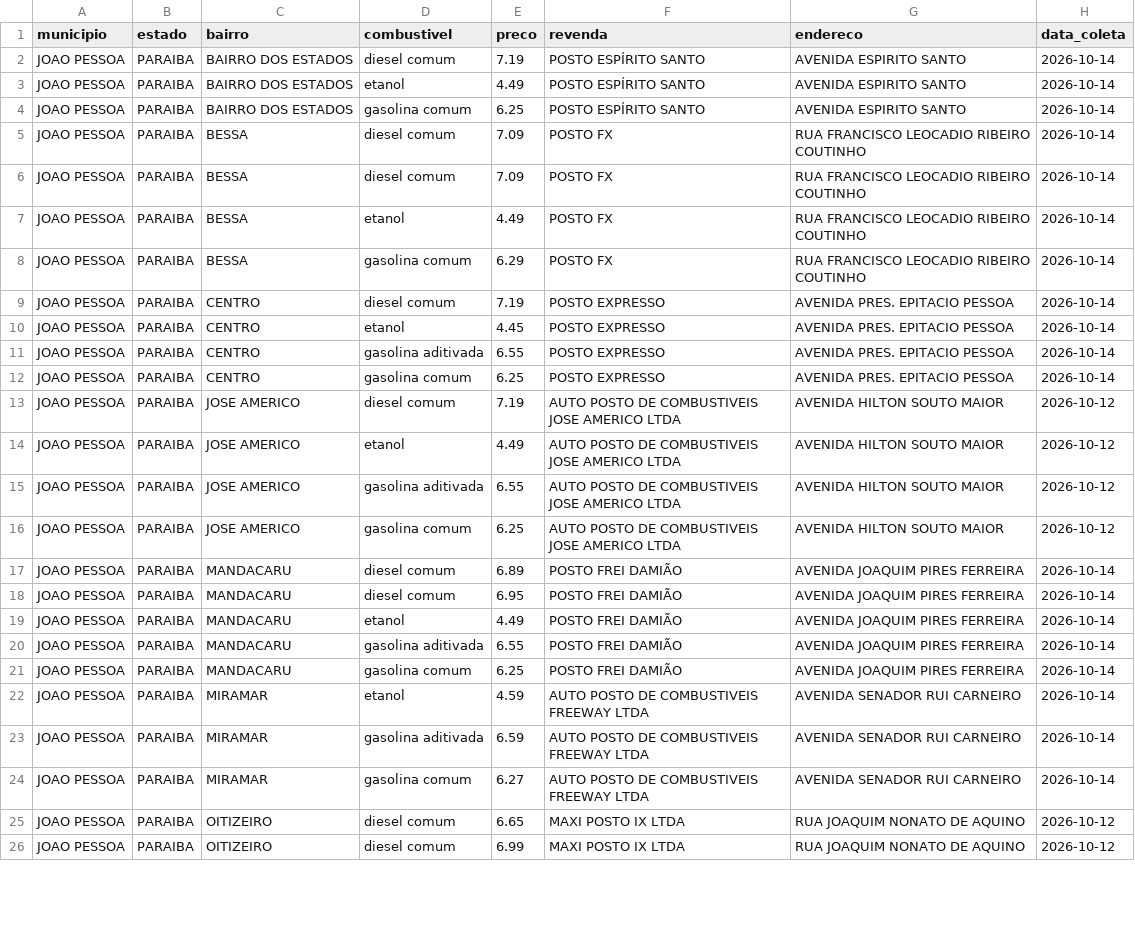
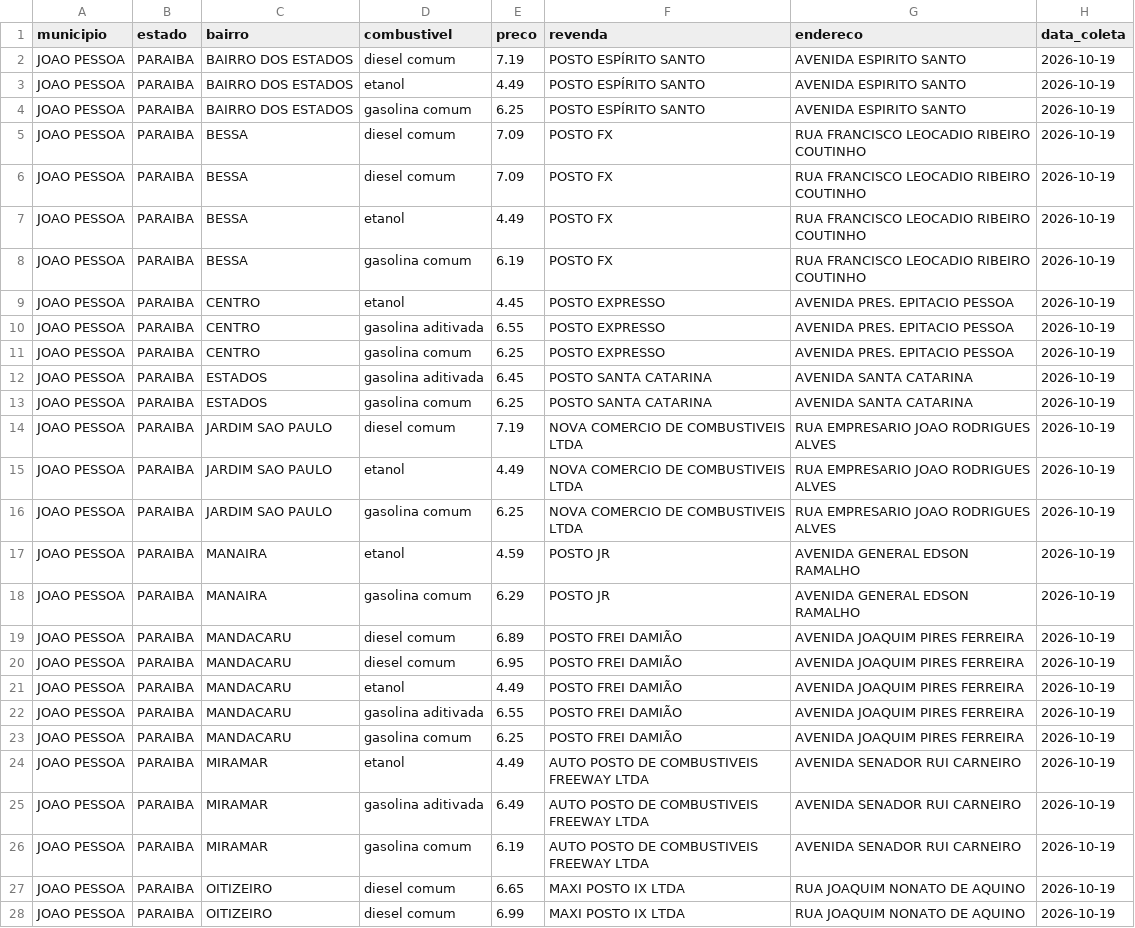
Before and after one commit to guibsonblg/gasolinajp, a CSV file: data/processed/joao_pessoa_combustiveis.csv, drawn as a sheet; only a part is shown; removed rows and columns are numbered as before the commit, all else as after; the diff covers the shown part only; the diff names each change by its address in the sheet, - before the commit and + after, or states it on an @@ line.

```diff
--- a/data/processed/joao_pessoa_combustiveis.csv
+++ b/data/processed/joao_pessoa_combustiveis.csv
-H2:H8 (data_coleta): 2026-10-14
+H2:H8 (data_coleta): 2026-10-19
-E8 (preco): 6.29
+E8 (preco): 6.19
-row 9: JOAO PESSOA | PARAIBA | CENTRO | diesel comum | 7.19 | POSTO EXPRESSO | AVENIDA PRES. EPITACIO PESSOA | 2026-10-14
-H9:H11 (data_coleta): 2026-10-14
+H9:H11 (data_coleta): 2026-10-19
+row 12: JOAO PESSOA | PARAIBA | ESTADOS | gasolina aditivada | 6.45 | POSTO SANTA CATARINA | AVENIDA SANTA CATARINA | 2026-10-19
+row 13: JOAO PESSOA | PARAIBA | ESTADOS | gasolina comum | 6.25 | POSTO SANTA CATARINA | AVENIDA SANTA CATARINA | 2026-10-19
-C14:C15 (bairro): JOSE AMERICO
+C14:C15 (bairro): JARDIM SAO PAULO
-F14:F15 (revenda): AUTO POSTO DE COMBUSTIVEIS JOSE AMERICO LTDA
+F14:F15 (revenda): NOVA COMERCIO DE COMBUSTIVEIS LTDA
-G14:G15 (endereco): AVENIDA HILTON SOUTO MAIOR
+G14:G15 (endereco): RUA EMPRESARIO JOAO RODRIGUES ALVES
-H14:H15 (data_coleta): 2026-10-12
+H14:H15 (data_coleta): 2026-10-19
-row 15: JOAO PESSOA | PARAIBA | JOSE AMERICO | gasolina aditivada | 6.55 | AUTO POSTO DE COMBUSTIVEIS JOSE AMERICO LTDA | AVENIDA HILTON SOUTO MAIOR | 2026-10-12
-C16 (bairro): JOSE AMERICO
+C16 (bairro): JARDIM SAO PAULO
-F16 (revenda): AUTO POSTO DE COMBUSTIVEIS JOSE AMERICO LTDA
+F16 (revenda): NOVA COMERCIO DE COMBUSTIVEIS LTDA
-G16 (endereco): AVENIDA HILTON SOUTO MAIOR
+G16 (endereco): RUA EMPRESARIO JOAO RODRIGUES ALVES
-H16 (data_coleta): 2026-10-12
+H16 (data_coleta): 2026-10-19
+row 17: JOAO PESSOA | PARAIBA | MANAIRA | etanol | 4.59 | POSTO JR | AVENIDA GENERAL EDSON RAMALHO | 2026-10-19
+row 18: JOAO PESSOA | PARAIBA | MANAIRA | gasolina comum | 6.29 | POSTO JR | AVENIDA GENERAL EDSON RAMALHO | 2026-10-19
-H19:H26 (data_coleta): 2026-10-14
+H19:H26 (data_coleta): 2026-10-19
-E24 (preco): 4.59
+E24 (preco): 4.49
-E25 (preco): 6.59
+E25 (preco): 6.49
-E26 (preco): 6.27
+E26 (preco): 6.19
-H27:H28 (data_coleta): 2026-10-12
+H27:H28 (data_coleta): 2026-10-19
```
Also changed, not shown: 1 added row, 5 removed rows and 50 edited cells elsewhere in this file, 1 other file.
